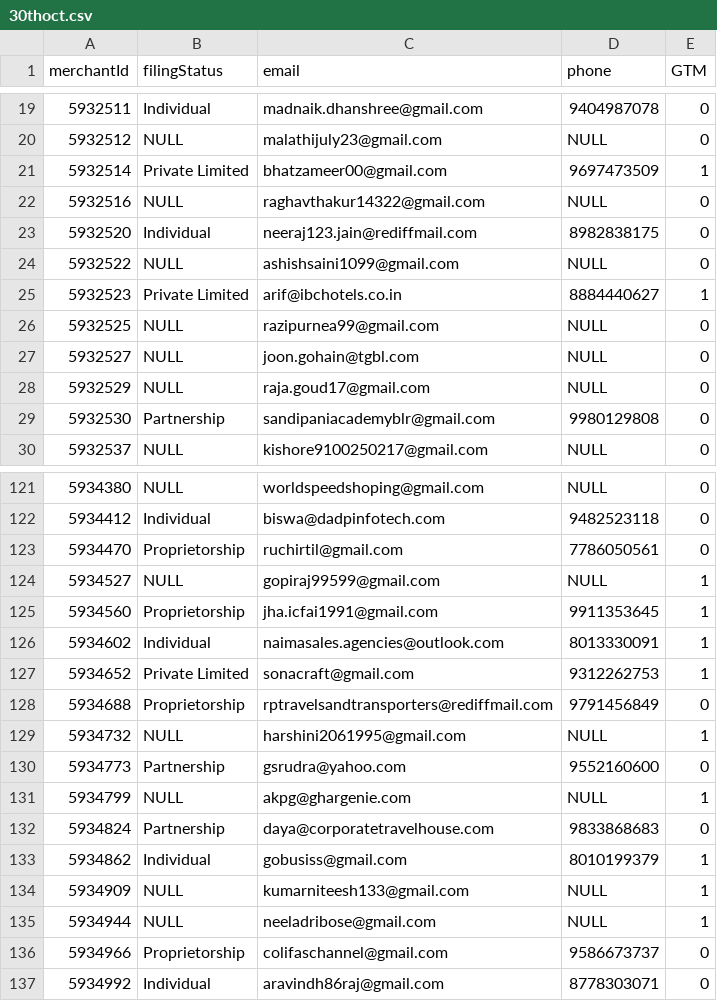
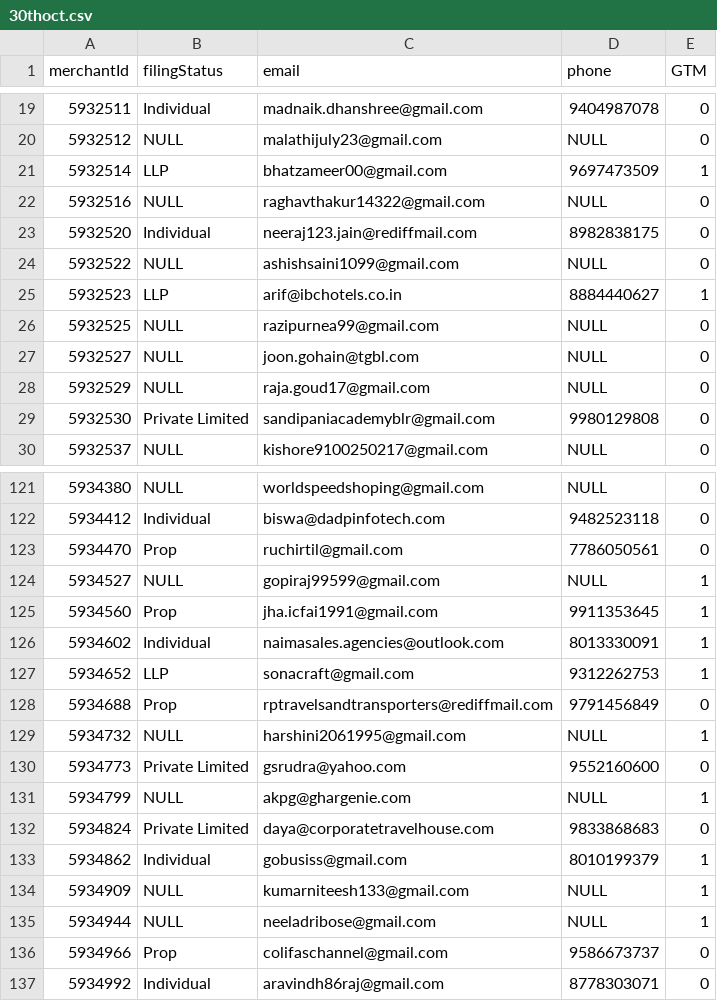
Before and after one commit to dev-exe/LeadScore, a CSV file: data_files/30thoct.csv, drawn as a sheet; only a part is shown, gaps mark what is left out; the diff covers the shown part only.

Commit message:
first round prediction with filing status

```diff
--- a/data_files/30thoct.csv
+++ b/data_files/30thoct.csv
@@ -20,3 +20,3 @@ merchantId,filingStatus,email,phone,GTM
 5932512,NULL,malathijuly23@gmail.com,NULL,0
-5932514,Private Limited,bhatzameer00@gmail.com,9697473509,1
+5932514,LLP,bhatzameer00@gmail.com,9697473509,1
 5932516,NULL,raghavthakur14322@gmail.com,NULL,0
@@ -24,3 +24,3 @@ merchantId,filingStatus,email,phone,GTM
 5932522,NULL,ashishsaini1099@gmail.com,NULL,0
-5932523,Private Limited,arif@ibchotels.co.in,8884440627,1
+5932523,LLP,arif@ibchotels.co.in,8884440627,1
 5932525,NULL,razipurnea99@gmail.com,NULL,0
@@ -28,3 +28,3 @@ merchantId,filingStatus,email,phone,GTM
 5932529,NULL,raja.goud17@gmail.com,NULL,0
-5932530,Partnership,sandipaniacademyblr@gmail.com,9980129808,0
+5932530,Private Limited,sandipaniacademyblr@gmail.com,9980129808,0
 5932537,NULL,kishore9100250217@gmail.com,NULL,0
@@ -122,12 +122,12 @@ merchantId,filingStatus,email,phone,GTM
 5934412,Individual,biswa@dadpinfotech.com,9482523118,0
-5934470,Proprietorship,ruchirtil@gmail.com,7786050561,0
+5934470,Prop,ruchirtil@gmail.com,7786050561,0
 5934527,NULL,gopiraj99599@gmail.com,NULL,1
-5934560,Proprietorship,jha.icfai1991@gmail.com,9911353645,1
+5934560,Prop,jha.icfai1991@gmail.com,9911353645,1
 5934602,Individual,naimasales.agencies@outlook.com,8013330091,1
-5934652,Private Limited,sonacraft@gmail.com,9312262753,1
-5934688,Proprietorship,rptravelsandtransporters@rediffmail.com,9791456849,0
+5934652,LLP,sonacraft@gmail.com,9312262753,1
+5934688,Prop,rptravelsandtransporters@rediffmail.com,9791456849,0
 5934732,NULL,harshini2061995@gmail.com,NULL,1
-5934773,Partnership,gsrudra@yahoo.com,9552160600,0
+5934773,Private Limited,gsrudra@yahoo.com,9552160600,0
 5934799,NULL,akpg@ghargenie.com,NULL,1
-5934824,Partnership,daya@corporatetravelhouse.com,9833868683,0
+5934824,Private Limited,daya@corporatetravelhouse.com,9833868683,0
 5934862,Individual,gobusiss@gmail.com,8010199379,1
@@ -135,3 +135,3 @@ merchantId,filingStatus,email,phone,GTM
 5934944,NULL,neeladribose@gmail.com,NULL,1
-5934966,Proprietorship,colifaschannel@gmail.com,9586673737,0
+5934966,Prop,colifaschannel@gmail.com,9586673737,0
 5934992,Individual,aravindh86raj@gmail.com,8778303071,0
```
Also changed, not shown: 23 edited cells elsewhere in this file, 6 other files.
